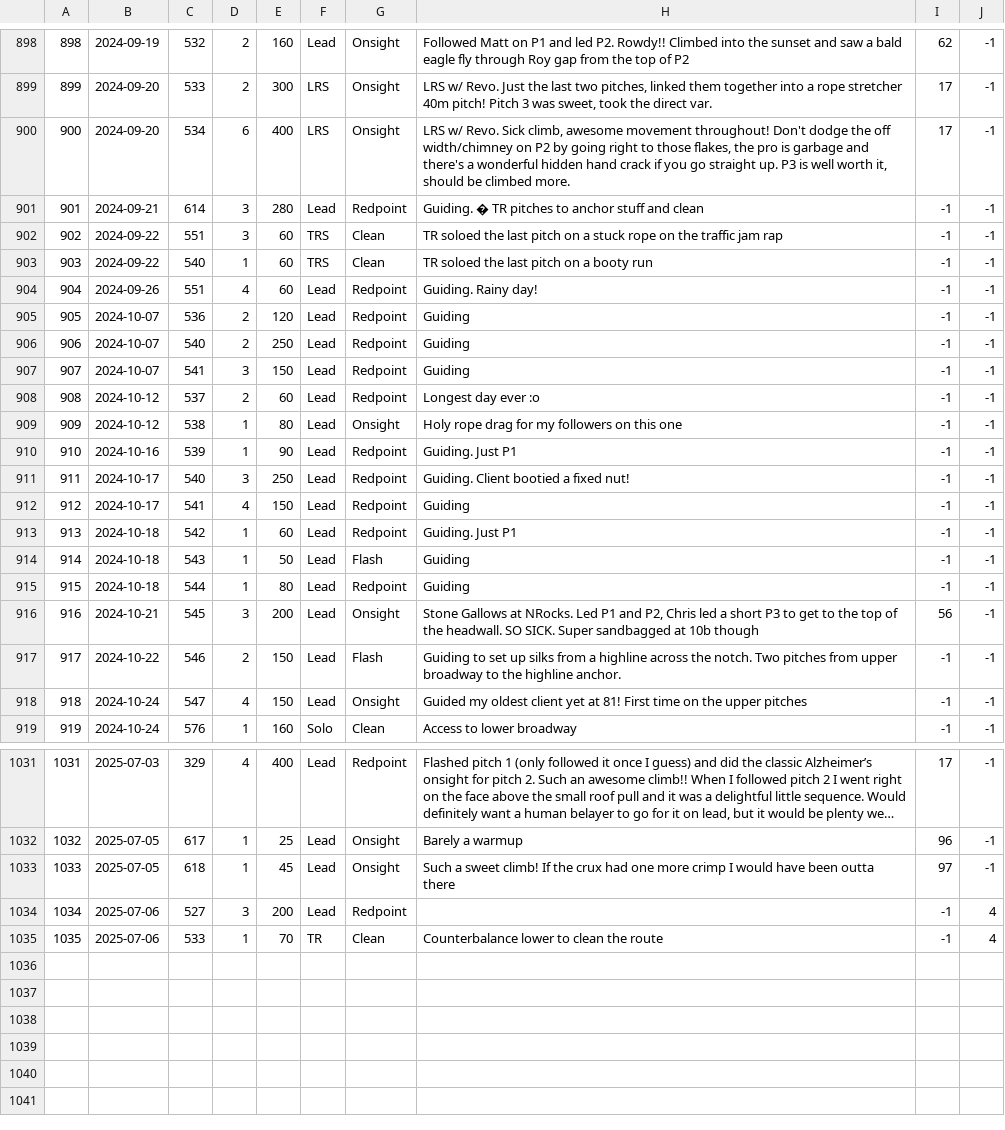
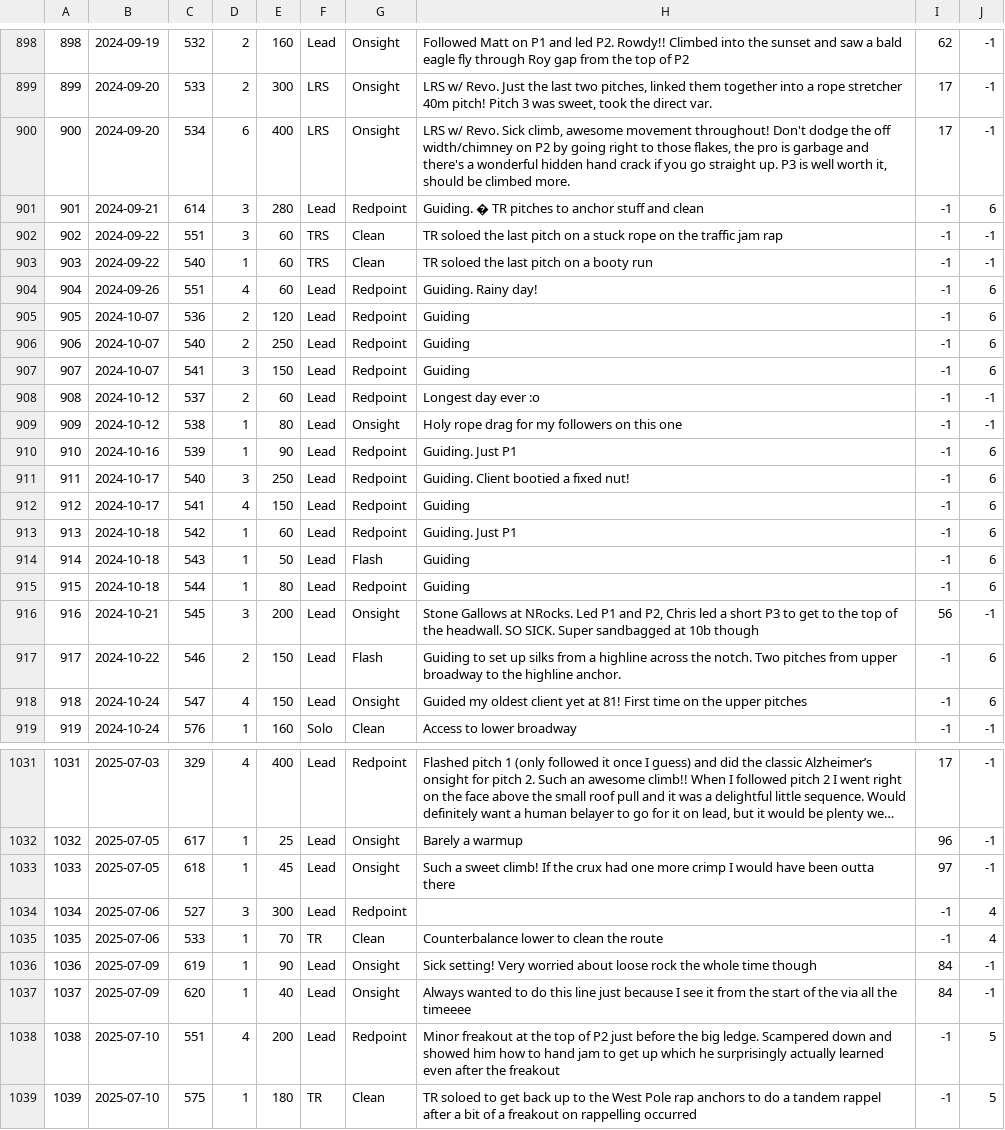
Before and after one commit to achiquit/ticks-db, a CSV file: data/ticks.csv, drawn as a sheet; only a part is shown, gaps mark what is left out; long unchanged cells end in …; the diff covers the shown part only; the diff names each change by its address in the sheet, - before the commit and + after, or states it on an @@ line.

```diff
--- a/data/ticks.csv
+++ b/data/ticks.csv
-J901: -1
+J901: 6
-J904:J907: -1
+J904:J907: 6
-J910:J915: -1
+J910:J915: 6
-J917:J918: -1
+J917:J918: 6
-E1034: 200
+E1034: 300
+row 1036: 1036 | 2025-07-09 | 619 | 1 | 90 | Lead | Onsight | Sick setting! Very worried about loose rock the whole time though | 84 | -1
+row 1037: 1037 | 2025-07-09 | 620 | 1 | 40 | Lead | Onsight | Always wanted to do this line just because I see it from the start of the via all the timeeee | 84 | -1
+row 1038: 1038 | 2025-07-10 | 551 | 4 | 200 | Lead | Redpoint | Minor freakout at the top of P2 just before the big ledge. Scampered down and showed him how to hand jam to get up which he surprisingly actually learned even after the freakout | -1 | 5
+row 1039: 1039 | 2025-07-10 | 575 | 1 | 180 | TR | Clean | TR soloed to get back up to the West Pole rap anchors to do a tandem rappel after a bit of a freakout on rappelling occurred | -1 | 5
```
Also changed, not shown: 53 edited cells elsewhere in this file, data/clients.csv, data/climbs.csv, 5 other files.
